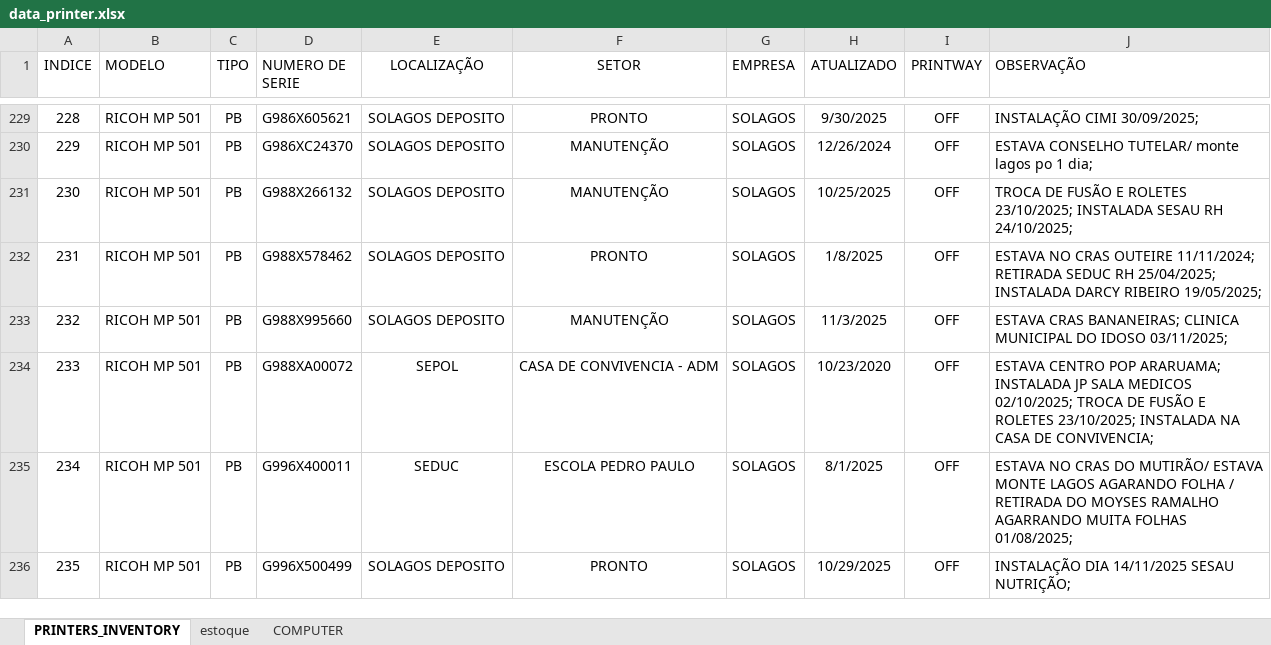
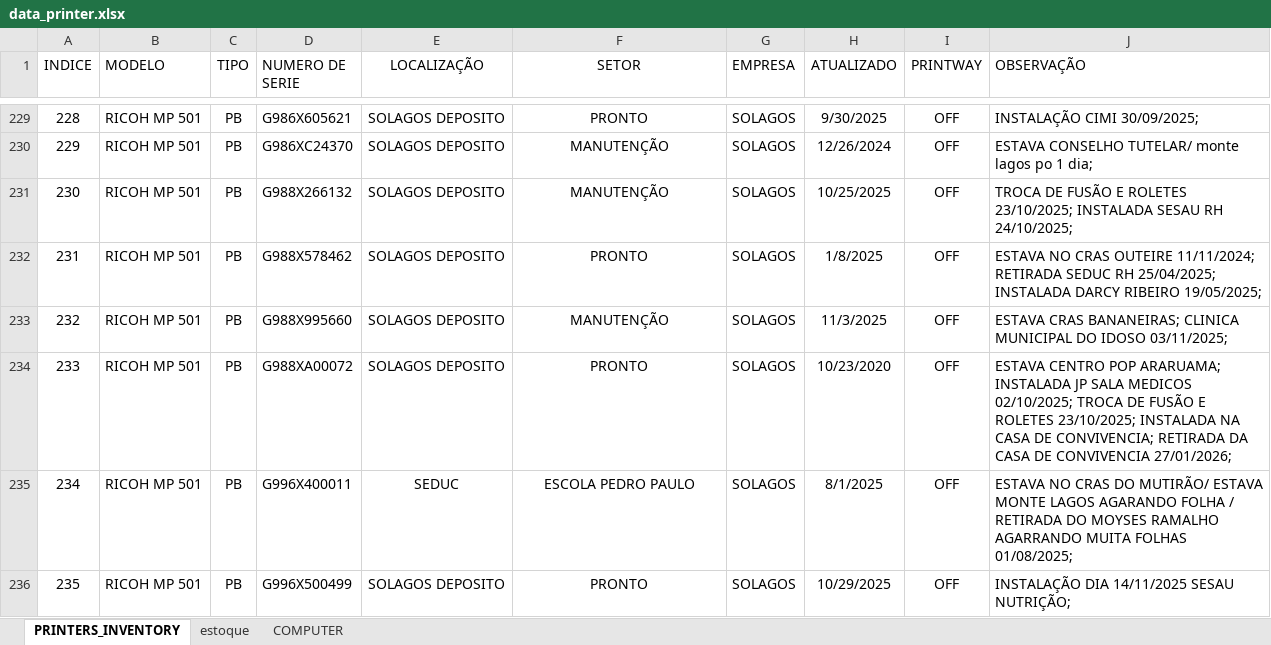
Before and after one commit to flavio-foa-dev/excel, an Excel workbook: data_printer.xlsx, sheet PRINTERS_INVENTORY, drawn as a sheet; only a part is shown, gaps mark what is left out; values as stored, in another font and other column widths than the file's, no borders; conditional formats and table styles not drawn; the diff covers the shown part only; the diff names each change by its address in the sheet, - before the commit and + after, or states it on an @@ line.

Commit message:
add Flavio Andrade

```diff
--- a/data_printer.xlsx (sheet PRINTERS_INVENTORY)
+++ b/data_printer.xlsx (sheet PRINTERS_INVENTORY)
-E234 (LOCALIZAÇÃO): SEPOL
+E234 (LOCALIZAÇÃO): SOLAGOS DEPOSITO
-F234 (SETOR): CASA DE CONVIVENCIA - ADM
+F234 (SETOR): PRONTO
-J234 (OBSERVAÇÃO): …DE CONVIVENCIA;
+J234 (OBSERVAÇÃO): …DE CONVIVENCIA; RETIRADA DA CASA DE CONVIVENCIA 27/01/2026;
```
Also changed, not shown: 7 edited cells elsewhere in this sheet.
